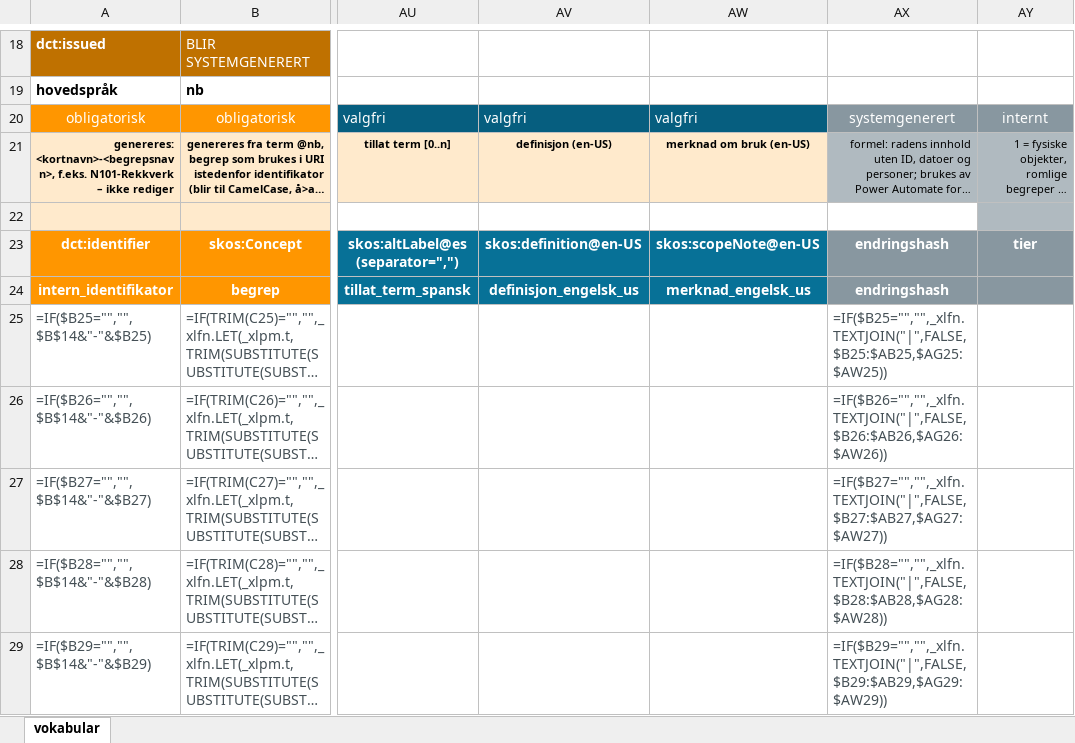
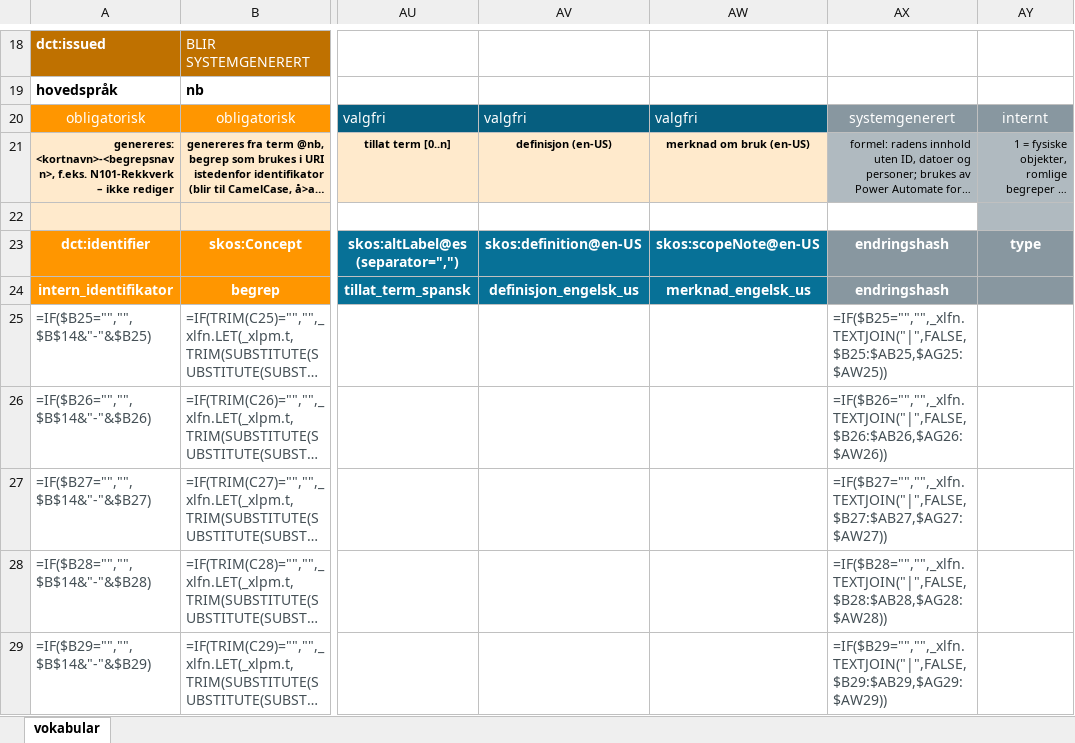
Before and after one commit to UteBroenner/skos-from-pdf-via-excel, an Excel workbook: templates/SKOS-Excel-mal-v9-lang-ext.xlsx, sheet vokabular, drawn as a sheet; only a part is shown, gaps mark what is left out; long unchanged cells end in …; values as stored, in another font and other column widths than the file's, no borders; formulas without a stored value are shown as written; table styles not drawn; the diff names each change by its address in the sheet, - before the commit and + after, or states it on an @@ line.

```diff
--- a/templates/SKOS-Excel-mal-v9-lang-ext.xlsx (sheet vokabular)
+++ b/templates/SKOS-Excel-mal-v9-lang-ext.xlsx (sheet vokabular)
-AY23: tier
+AY23: type
```
Also changed, not shown: templates/SKOS-Excel-mal-v9-for-import.xlsx, 30 other files.
